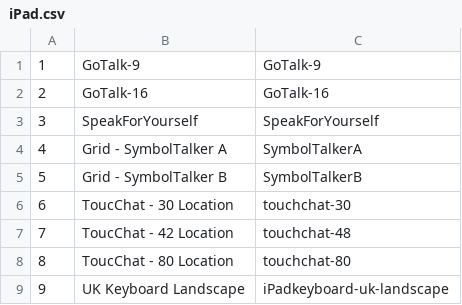
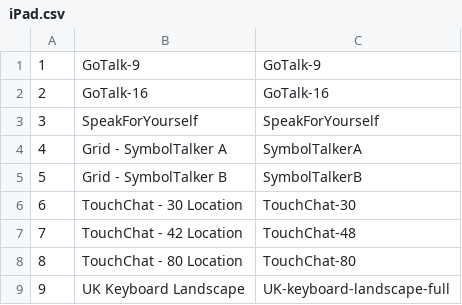
Before and after one commit to willwade/KeyGuideMaker, a CSV file: html/iPad.csv, drawn as a sheet.

```diff
--- a/html/iPad.csv
+++ b/html/iPad.csv
@@ -5,5 +5,5 @@
 5,Grid - SymbolTalker B,SymbolTalkerB
-6,ToucChat - 30 Location,touchchat-30
-7,ToucChat - 42 Location,touchchat-48
-8,ToucChat - 80 Location,touchchat-80
-9,UK Keyboard Landscape,iPadkeyboard-uk-landscape
+6,TouchChat - 30 Location,TouchChat-30
+7,TouchChat - 42 Location,TouchChat-48
+8,TouchChat - 80 Location,TouchChat-80
+9,UK Keyboard Landscape,UK-keyboard-landscape-full
```
Also changed, not shown: 2 other files.
